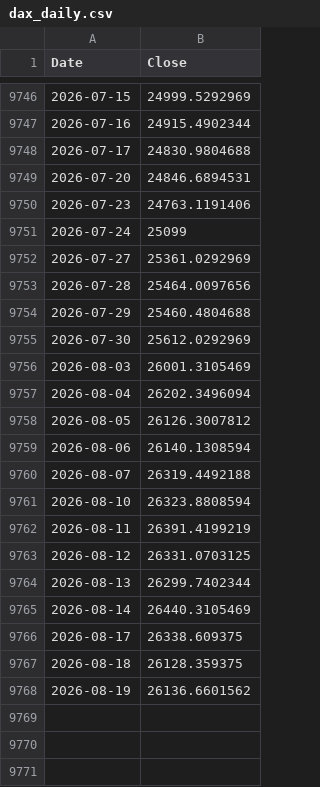
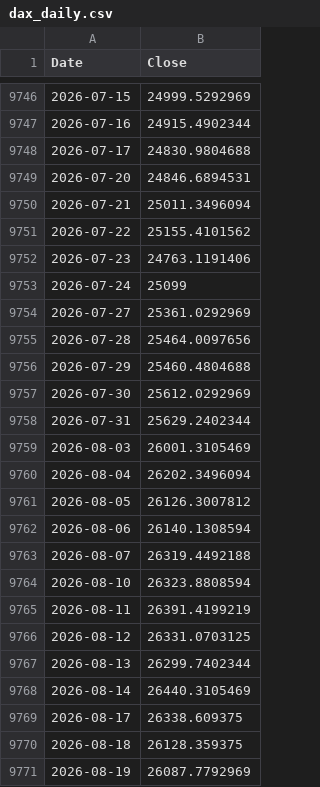
Before and after one commit to rkarim25/Guarded-levered-SP, a CSV file: dax_daily.csv, drawn as a sheet; only a part is shown, gaps mark what is left out.

```diff
--- a/dax_daily.csv
+++ b/dax_daily.csv
@@ -9749,2 +9749,4 @@ Date,Close
 2026-07-20,24846.6894531
+2026-07-21,25011.3496094
+2026-07-22,25155.4101562
 2026-07-23,24763.1191406
@@ -9755,2 +9757,3 @@ Date,Close
 2026-07-30,25612.0292969
+2026-07-31,25629.2402344
 2026-08-03,26001.3105469
@@ -9767,2 +9770,2 @@ Date,Close
 2026-08-18,26128.359375
-2026-08-19,26136.6601562
+2026-08-19,26087.7792969
```
Also changed, not shown: 3bal_daily.csv, ftse250_daily.csv, 18 other files.
